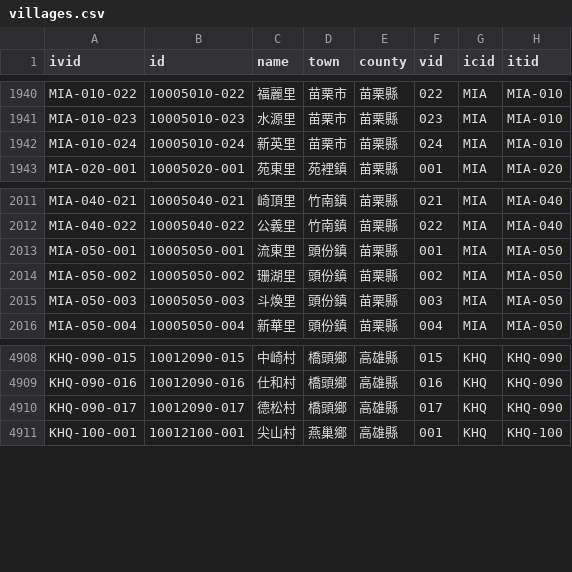
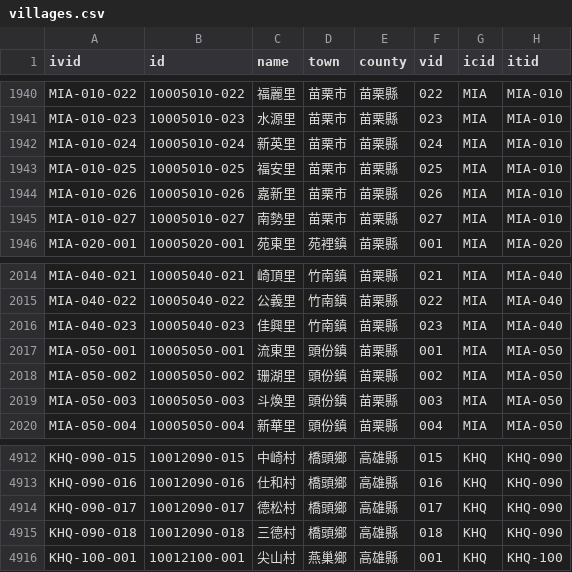
Before and after one commit to g0v/twhgis, a CSV file: villages.csv, drawn as a sheet; only a part is shown, gaps mark what is left out; the diff names each change by its address in the sheet, - before the commit and + after, or states it on an @@ line.

Commit message:
changes for 2002-01-01

```diff
--- a/villages.csv
+++ b/villages.csv
+row 1943: MIA-010-025 | 10005010-025 | 福安里 | 苗栗市 | 苗栗縣 | 025 | MIA | MIA-010
+row 1944: MIA-010-026 | 10005010-026 | 嘉新里 | 苗栗市 | 苗栗縣 | 026 | MIA | MIA-010
+row 1945: MIA-010-027 | 10005010-027 | 南勢里 | 苗栗市 | 苗栗縣 | 027 | MIA | MIA-010
+row 2016: MIA-040-023 | 10005040-023 | 佳興里 | 竹南鎮 | 苗栗縣 | 023 | MIA | MIA-040
+row 4915: KHQ-090-018 | 10012090-018 | 三德村 | 橋頭鄉 | 高雄縣 | 018 | KHQ | KHQ-090
```
